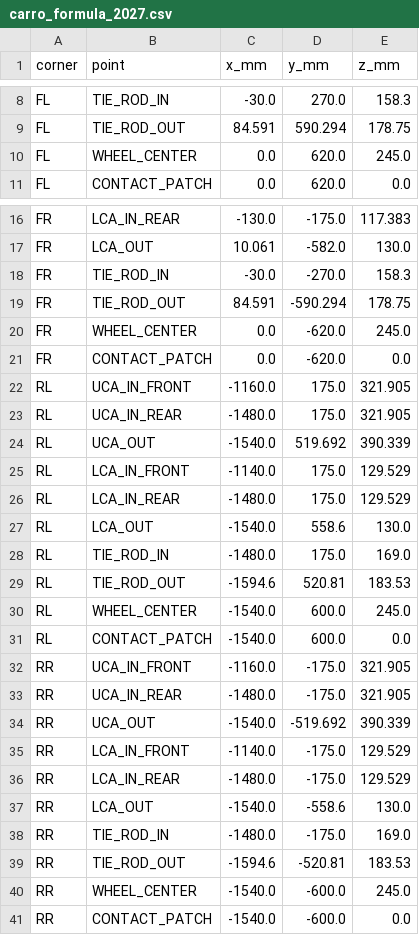
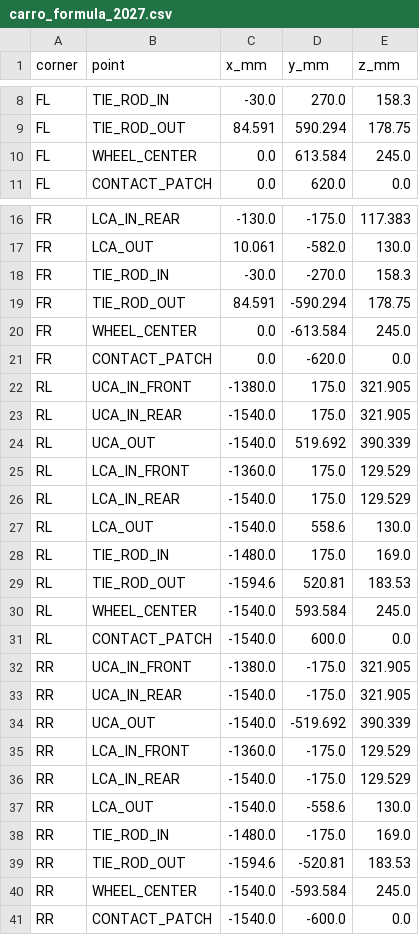
Before and after one commit to mumiavini/Suspension-and-Vehicle-Dynamics, a CSV file: legacy_app/carro_formula_2027.csv, drawn as a sheet; only a part is shown, gaps mark what is left out.

```diff
--- a/legacy_app/carro_formula_2027.csv
+++ b/legacy_app/carro_formula_2027.csv
@@ -9,3 +9,3 @@ FL,TIE_ROD_IN,-30.0,270.0,158.3
 FL,TIE_ROD_OUT,84.591,590.294,178.75
-FL,WHEEL_CENTER,0.0,620.0,245.0
+FL,WHEEL_CENTER,0.0,613.584,245.0
 FL,CONTACT_PATCH,0.0,620.0,0.0
@@ -19,9 +19,9 @@ FR,TIE_ROD_IN,-30.0,-270.0,158.3
 FR,TIE_ROD_OUT,84.591,-590.294,178.75
-FR,WHEEL_CENTER,0.0,-620.0,245.0
+FR,WHEEL_CENTER,0.0,-613.584,245.0
 FR,CONTACT_PATCH,0.0,-620.0,0.0
-RL,UCA_IN_FRONT,-1160.0,175.0,321.905
-RL,UCA_IN_REAR,-1480.0,175.0,321.905
+RL,UCA_IN_FRONT,-1380.0,175.0,321.905
+RL,UCA_IN_REAR,-1540.0,175.0,321.905
 RL,UCA_OUT,-1540.0,519.692,390.339
-RL,LCA_IN_FRONT,-1140.0,175.0,129.529
-RL,LCA_IN_REAR,-1480.0,175.0,129.529
+RL,LCA_IN_FRONT,-1360.0,175.0,129.529
+RL,LCA_IN_REAR,-1540.0,175.0,129.529
 RL,LCA_OUT,-1540.0,558.6,130.0
@@ -29,9 +29,9 @@ RL,TIE_ROD_IN,-1480.0,175.0,169.0
 RL,TIE_ROD_OUT,-1594.6,520.81,183.53
-RL,WHEEL_CENTER,-1540.0,600.0,245.0
+RL,WHEEL_CENTER,-1540.0,593.584,245.0
 RL,CONTACT_PATCH,-1540.0,600.0,0.0
-RR,UCA_IN_FRONT,-1160.0,-175.0,321.905
-RR,UCA_IN_REAR,-1480.0,-175.0,321.905
+RR,UCA_IN_FRONT,-1380.0,-175.0,321.905
+RR,UCA_IN_REAR,-1540.0,-175.0,321.905
 RR,UCA_OUT,-1540.0,-519.692,390.339
-RR,LCA_IN_FRONT,-1140.0,-175.0,129.529
-RR,LCA_IN_REAR,-1480.0,-175.0,129.529
+RR,LCA_IN_FRONT,-1360.0,-175.0,129.529
+RR,LCA_IN_REAR,-1540.0,-175.0,129.529
 RR,LCA_OUT,-1540.0,-558.6,130.0
@@ -39,3 +39,3 @@ RR,TIE_ROD_IN,-1480.0,-175.0,169.0
 RR,TIE_ROD_OUT,-1594.6,-520.81,183.53
-RR,WHEEL_CENTER,-1540.0,-600.0,245.0
+RR,WHEEL_CENTER,-1540.0,-593.584,245.0
 RR,CONTACT_PATCH,-1540.0,-600.0,0.0
```
Also changed, not shown: Geometry Summary/hardpoints_2027_merged.csv, 2 other files.
